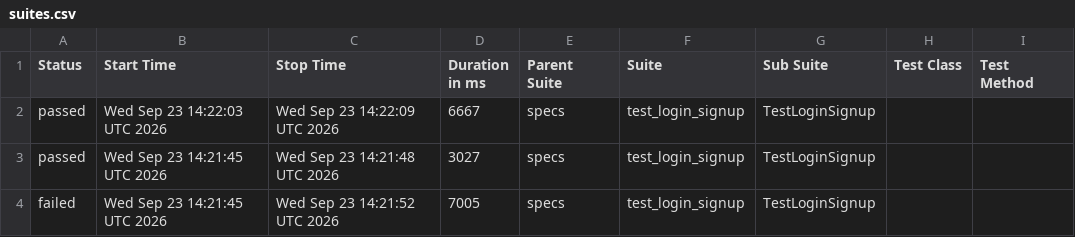
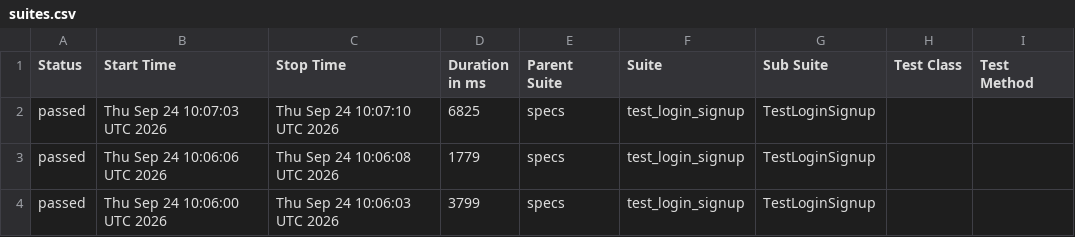
Before and after one commit to jjustgray/playwright_pytest, a CSV file: data/suites.csv, drawn as a sheet; only a part is shown; the diff names each change by its address in the sheet, - before the commit and + after, or states it on an @@ line.

```diff
--- a/data/suites.csv
+++ b/data/suites.csv
-B2 (Start Time): Wed Sep 23 14:22:03 UTC 2026
+B2 (Start Time): Thu Sep 24 10:07:03 UTC 2026
-C2 (Stop Time): Wed Sep 23 14:22:09 UTC 2026
+C2 (Stop Time): Thu Sep 24 10:07:10 UTC 2026
-D2 (Duration in ms): 6667
+D2 (Duration in ms): 6825
-B3 (Start Time): Wed Sep 23 14:21:45 UTC 2026
+B3 (Start Time): Thu Sep 24 10:06:06 UTC 2026
-C3 (Stop Time): Wed Sep 23 14:21:48 UTC 2026
+C3 (Stop Time): Thu Sep 24 10:06:08 UTC 2026
-D3 (Duration in ms): 3027
+D3 (Duration in ms): 1779
-A4 (Status): failed
+A4 (Status): passed
-B4 (Start Time): Wed Sep 23 14:21:45 UTC 2026
+B4 (Start Time): Thu Sep 24 10:06:00 UTC 2026
-C4 (Stop Time): Wed Sep 23 14:21:52 UTC 2026
+C4 (Stop Time): Thu Sep 24 10:06:03 UTC 2026
-D4 (Duration in ms): 7005
+D4 (Duration in ms): 3799
```
Also changed, not shown: 33 other files.
